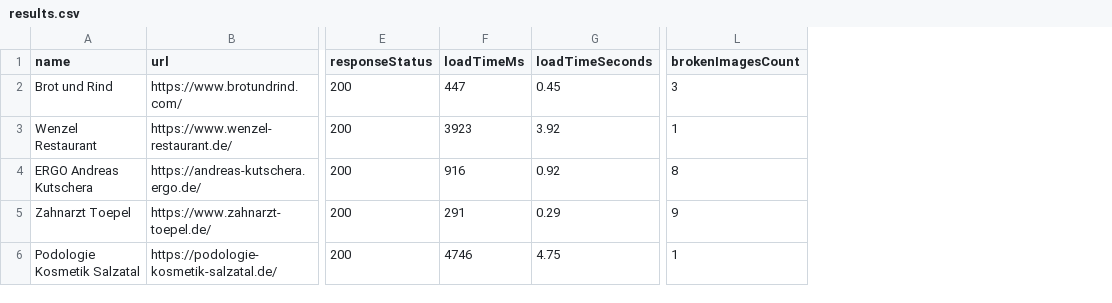
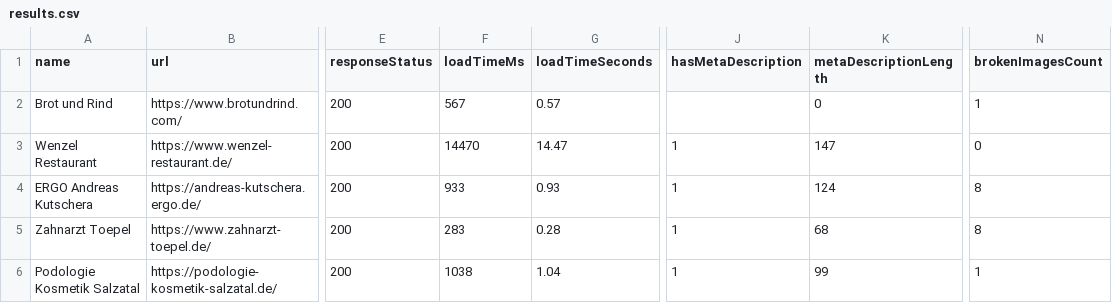
Before and after one commit to BohdanBedrynets/local-business-scanner, a CSV file: data/output/results.csv, drawn as a sheet; only a part is shown, gaps mark what is left out; addresses are those after the commit; the diff names each change by its address in the sheet, - before the commit and + after, or states it on an @@ line.

Commit message:
Add meta description check

```diff
--- a/data/output/results.csv
+++ b/data/output/results.csv
+column J (hasMetaDescription), rows 3-6: all 1
+column K (metaDescriptionLength), rows 2-6: 0 | 147 | 124 | 68 | 99
-F2 (loadTimeMs): 447
+F2 (loadTimeMs): 567
-G2 (loadTimeSeconds): 0.45
+G2 (loadTimeSeconds): 0.57
-N2 (brokenImagesCount): 3
+N2 (brokenImagesCount): 1
-F3 (loadTimeMs): 3923
+F3 (loadTimeMs): 14470
-G3 (loadTimeSeconds): 3.92
+G3 (loadTimeSeconds): 14.47
-N3 (brokenImagesCount): 1
+N3 (brokenImagesCount): 0
-F4 (loadTimeMs): 916
+F4 (loadTimeMs): 933
-G4 (loadTimeSeconds): 0.92
+G4 (loadTimeSeconds): 0.93
-F5 (loadTimeMs): 291
+F5 (loadTimeMs): 283
-G5 (loadTimeSeconds): 0.29
+G5 (loadTimeSeconds): 0.28
-N5 (brokenImagesCount): 9
+N5 (brokenImagesCount): 8
-F6 (loadTimeMs): 4746
+F6 (loadTimeMs): 1038
-G6 (loadTimeSeconds): 4.75
+G6 (loadTimeSeconds): 1.04
```
Also changed, not shown: 5 other files.
